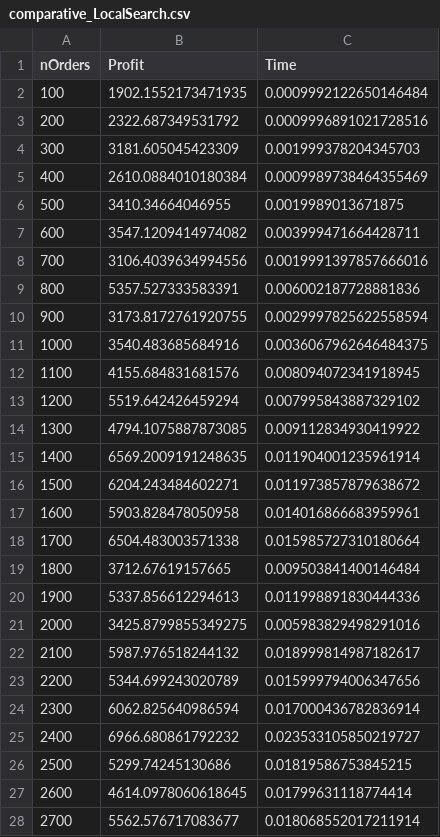
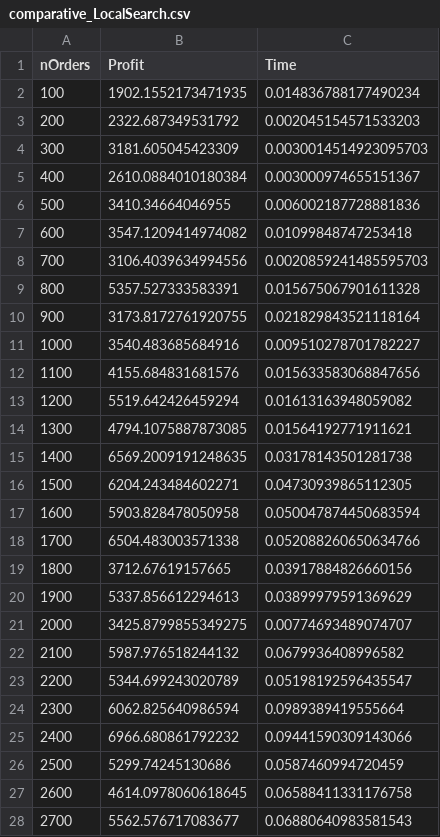
Before and after one commit to lucasebazilio/ILP_project, a CSV file: plotsAndResults/comparative_LocalSearch.csv, drawn as a sheet; only a part is shown; the diff covers the shown part only.

```diff
--- a/plotsAndResults/comparative_LocalSearch.csv
+++ b/plotsAndResults/comparative_LocalSearch.csv
@@ -1,28 +1,28 @@
 nOrders,Profit,Time
-100,1902.1552173471935,0.0009992122650146484
-200,2322.687349531792,0.0009996891021728516
-300,3181.605045423309,0.001999378204345703
-400,2610.0884010180384,0.0009989738464355469
-500,3410.34664046955,0.0019989013671875
-600,3547.1209414974082,0.003999471664428711
-700,3106.4039634994556,0.0019991397857666016
-800,5357.527333583391,0.006002187728881836
-900,3173.8172761920755,0.0029997825622558594
-1000,3540.483685684916,0.0036067962646484375
-1100,4155.684831681576,0.008094072341918945
-1200,5519.642426459294,0.007995843887329102
-1300,4794.1075887873085,0.009112834930419922
-1400,6569.2009191248635,0.011904001235961914
-1500,6204.243484602271,0.011973857879638672
-1600,5903.828478050958,0.014016866683959961
-1700,6504.483003571338,0.015985727310180664
-1800,3712.67619157665,0.009503841400146484
-1900,5337.856612294613,0.011998891830444336
-2000,3425.8799855349275,0.005983829498291016
-2100,5987.976518244132,0.018999814987182617
-2200,5344.699243020789,0.015999794006347656
-2300,6062.825640986594,0.017000436782836914
-2400,6966.680861792232,0.023533105850219727
-2500,5299.74245130686,0.01819586753845215
-2600,4614.0978060618645,0.01799631118774414
-2700,5562.576717083677,0.018068552017211914
+100,1902.1552173471935,0.014836788177490234
+200,2322.687349531792,0.002045154571533203
+300,3181.605045423309,0.0030014514923095703
+400,2610.0884010180384,0.003000974655151367
+500,3410.34664046955,0.006002187728881836
+600,3547.1209414974082,0.01099848747253418
+700,3106.4039634994556,0.0020859241485595703
+800,5357.527333583391,0.015675067901611328
+900,3173.8172761920755,0.021829843521118164
+1000,3540.483685684916,0.009510278701782227
+1100,4155.684831681576,0.015633583068847656
+1200,5519.642426459294,0.01613163948059082
+1300,4794.1075887873085,0.01564192771911621
+1400,6569.2009191248635,0.03178143501281738
+1500,6204.243484602271,0.04730939865112305
+1600,5903.828478050958,0.050047874450683594
+1700,6504.483003571338,0.052088260650634766
+1800,3712.67619157665,0.03917884826660156
+1900,5337.856612294613,0.03899979591369629
+2000,3425.8799855349275,0.00774693489074707
+2100,5987.976518244132,0.0679936408996582
+2200,5344.699243020789,0.05198192596435547
+2300,6062.825640986594,0.0989389419555664
+2400,6966.680861792232,0.09441590309143066
+2500,5299.74245130686,0.0587460994720459
+2600,4614.0978060618645,0.06588411331176758
+2700,5562.576717083677,0.06880640983581543
```
Also changed, not shown: 24 edited cells elsewhere in this file, plotsAndResults/comparative_Grasp_m20_a02.csv, plotsAndResults/comparative_Greedy.csv, 2 other files.
